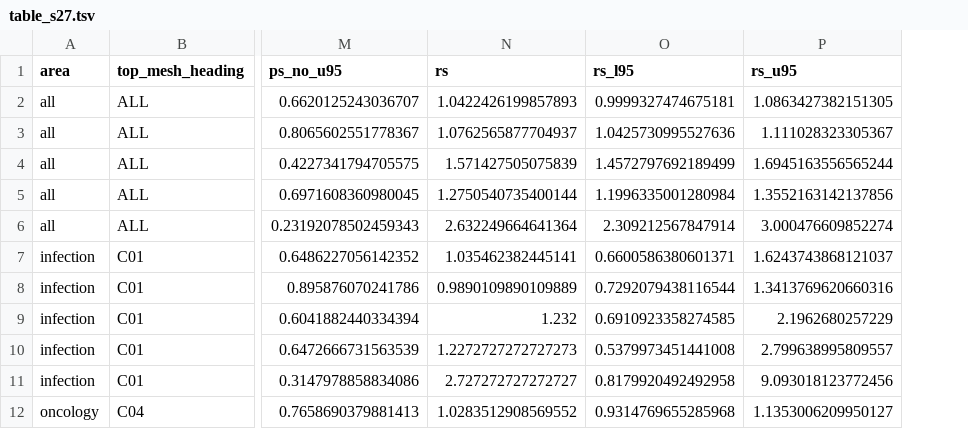
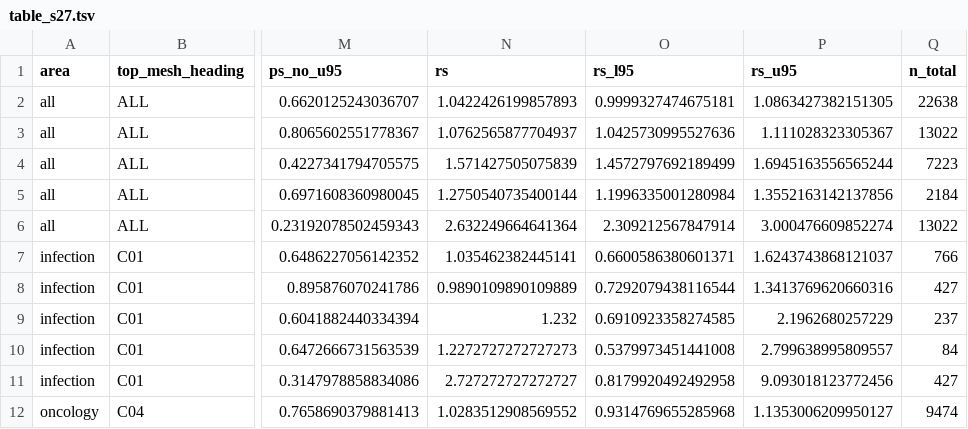
Before and after one commit to ericminikel/genetic_support, a TSV file: display_items/table_s27.tsv, drawn as a sheet; only a part is shown, gaps mark what is left out; the diff names each change by its address in the sheet, - before the commit and + after, or states it on an @@ line.

```diff
--- a/display_items/table_s27.tsv
+++ b/display_items/table_s27.tsv
+column Q (n_total), rows 2-12: 22638 | 13022 | 7223 | 2184 | 13022 | 766 | 427 | 237 | 84 | 427 | 9474
```
Also changed, not shown: display_items/table_s07.tsv, display_items/table_s42.tsv, 25 other files.
